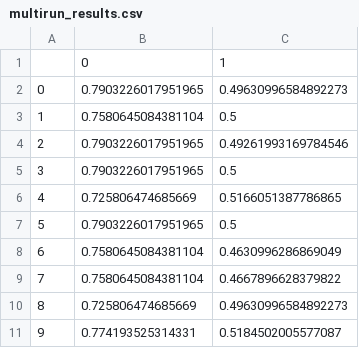
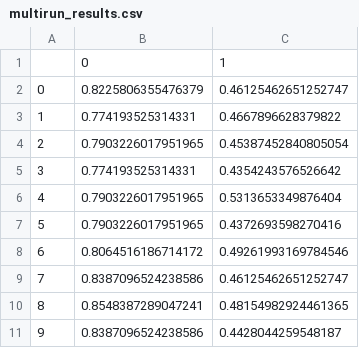
Before and after one commit to adopolis23/SWAD_THESIS, a CSV file: CXR/multirun_results.csv, drawn as a sheet.

```diff
--- a/CXR/multirun_results.csv
+++ b/CXR/multirun_results.csv
@@ -1,11 +1,11 @@
 ,0,1
-0,0.7903226017951965,0.49630996584892273
-1,0.7580645084381104,0.5
-2,0.7903226017951965,0.49261993169784546
-3,0.7903226017951965,0.5
-4,0.725806474685669,0.5166051387786865
-5,0.7903226017951965,0.5
-6,0.7580645084381104,0.4630996286869049
-7,0.7580645084381104,0.4667896628379822
-8,0.725806474685669,0.49630996584892273
-9,0.774193525314331,0.5184502005577087
+0,0.8225806355476379,0.46125462651252747
+1,0.774193525314331,0.4667896628379822
+2,0.7903226017951965,0.45387452840805054
+3,0.774193525314331,0.4354243576526642
+4,0.7903226017951965,0.5313653349876404
+5,0.7903226017951965,0.4372693598270416
+6,0.8064516186714172,0.49261993169784546
+7,0.8387096524238586,0.46125462651252747
+8,0.8548387289047241,0.48154982924461365
+9,0.8387096524238586,0.4428044259548187
```
Also changed, not shown: 11 other files.
